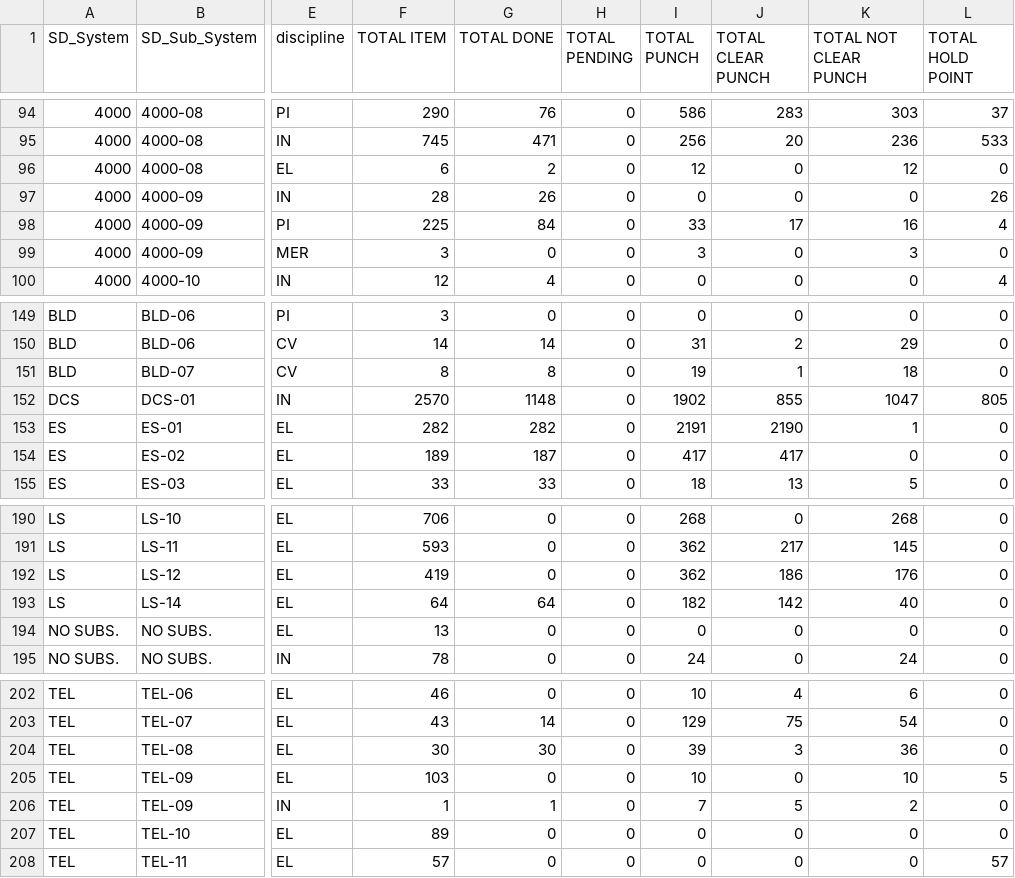
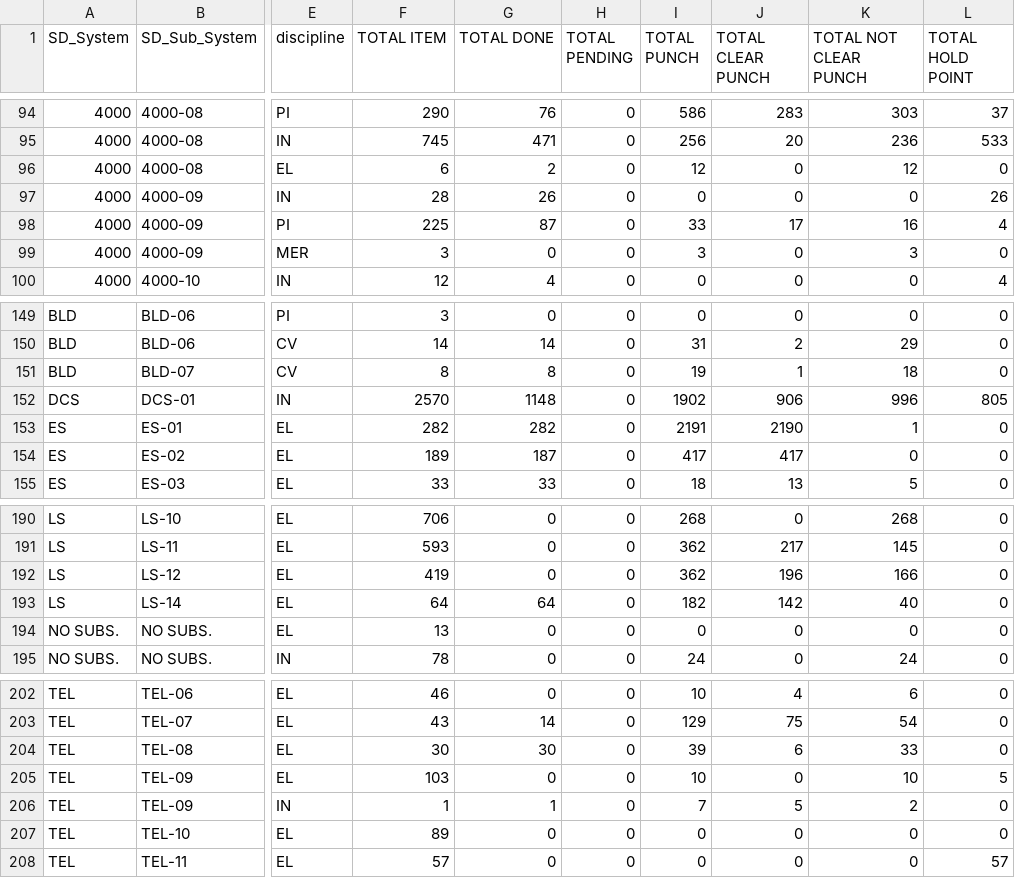
Before and after one commit to akarimvand/SAPRA2, a CSV file: dbcsv/DATA.CSV, drawn as a sheet; only a part is shown, gaps mark what is left out; the diff names each change by its address in the sheet, - before the commit and + after, or states it on an @@ line.

Commit message:
Upload DATA.CSV by a.naseri on SMP-QC-D01647 at 2025-09-19 09:20:23

```diff
--- a/dbcsv/DATA.CSV
+++ b/dbcsv/DATA.CSV
-G98 (TOTAL DONE): 84
+G98 (TOTAL DONE): 87
-J152 (TOTAL CLEAR PUNCH): 855
+J152 (TOTAL CLEAR PUNCH): 906
-K152 (TOTAL NOT CLEAR PUNCH): 1047
+K152 (TOTAL NOT CLEAR PUNCH): 996
-J192 (TOTAL CLEAR PUNCH): 186
+J192 (TOTAL CLEAR PUNCH): 196
-K192 (TOTAL NOT CLEAR PUNCH): 176
+K192 (TOTAL NOT CLEAR PUNCH): 166
-J204 (TOTAL CLEAR PUNCH): 3
+J204 (TOTAL CLEAR PUNCH): 6
-K204 (TOTAL NOT CLEAR PUNCH): 36
+K204 (TOTAL NOT CLEAR PUNCH): 33
```
